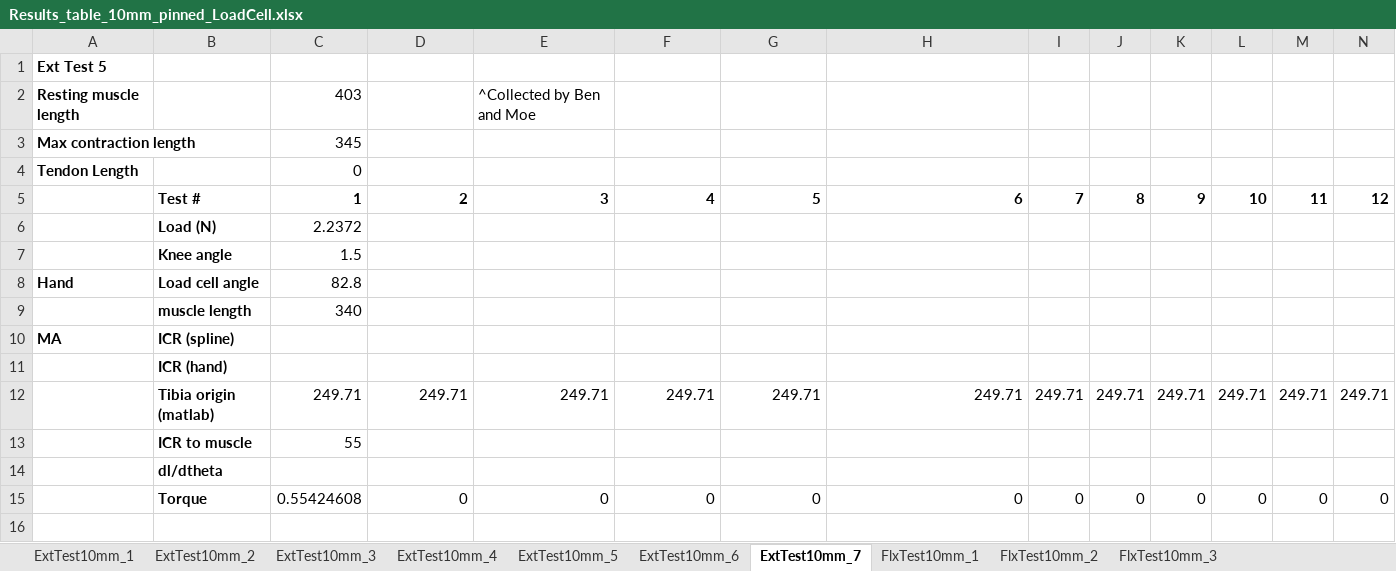
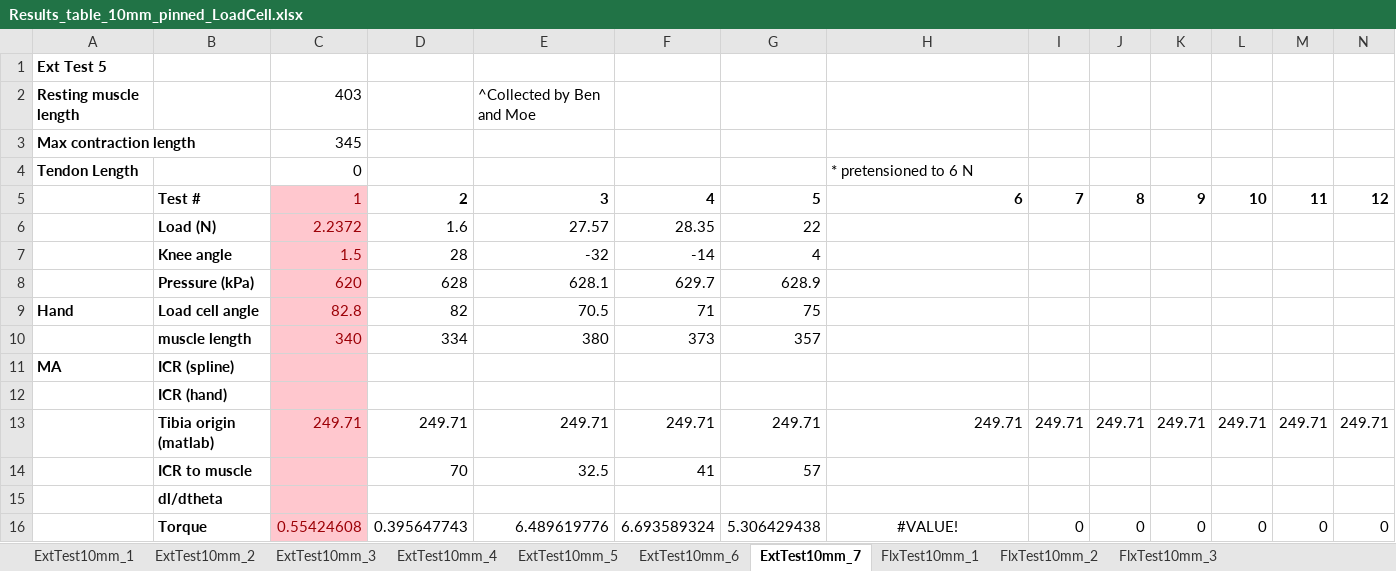
Before and after one commit to Agile-and-Adaptive-Robotics/Bipedal_Robot, an Excel workbook: Testing_Data/2022_02_Festo/Results_table_10mm_pinned_LoadCell.xlsx, sheet ExtTest10mm_7, drawn as a sheet; only a part is shown; values as stored, in another font and other column widths than the file's, no borders; charts and pictures not drawn; addresses are those after the commit; rows hold the shown columns only; the diff names each change by its address in the sheet, - before the commit and + after, or states it on an @@ line.

Commit message:
Update Results_table_10mm_pinned_LoadCell.xlsx
updated readings with experimental failure at the end.

```diff
--- a/Testing_Data/2022_02_Festo/Results_table_10mm_pinned_LoadCell.xlsx (sheet ExtTest10mm_7)
+++ b/Testing_Data/2022_02_Festo/Results_table_10mm_pinned_LoadCell.xlsx (sheet ExtTest10mm_7)
-H4: (empty)
+H4: * pretensioned to 6 N
@@ C5:C7 fill: none → #FFC7CE, text colour: black → #9C0006 @@
-C5 bold: on
+C5 bold: off
-D6: (empty)
+D6: 1.6
-E6: (empty)
+E6: 27.57
-F6: (empty)
+F6: 28.35
-G6: (empty)
+G6: 22
-D7: (empty)
+D7: 28
-E7: (empty)
+E7: -32
-F7: (empty)
+F7: -14
-G7: (empty)
+G7: 4
+row 8:  | Pressure (kPa) | 620 | 628 | 628.1 | 629.7 | 628.9
-C9:C16 fill: none
+C9:C16 fill: #FFC7CE
-C9:C10 text colour: black
+C9:C10 text colour: #9C0006
-D9: (empty)
+D9: 82
-E9: (empty)
+E9: 70.5
-F9: (empty)
+F9: 71
-G9: (empty)
+G9: 75
-D10: (empty)
+D10: 334
-E10: (empty)
+E10: 380
-F10: (empty)
+F10: 373
-G10: (empty)
+G10: 357
-C13 text colour: black
+C13 text colour: #9C0006
-C14: 55
+C14: (empty)
-D14: (empty)
+D14: 70
-E14: (empty)
+E14: 32.5
-F14: (empty)
+F14: 41
-G14: (empty)
+G14: 57
-C16 text colour: black
+C16 text colour: #9C0006
-D16: 0
+D16: 0.395647743
-E16: 0
+E16: 6.489619776
-F16: 0
+F16: 6.693589324
-G16: 0
+G16: 5.306429438
-H16: 0
+H16: #VALUE!
-H16 alignment: right
+H16 alignment: center
```
Also changed, not shown: formulas that keep their value, charts or pictures.
